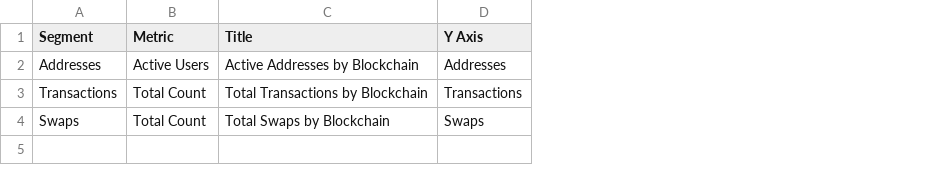
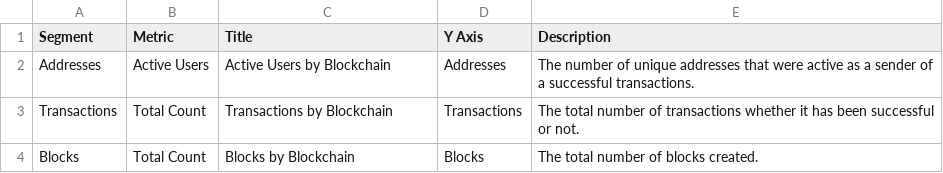
Before and after one commit to alitaslimi/outlier, a CSV file: data/charts.csv, drawn as a sheet; removed rows and columns are numbered as before the commit, all else as after; the diff names each change by its address in the sheet, - before the commit and + after, or states it on an @@ line.

```diff
--- a/data/charts.csv
+++ b/data/charts.csv
+column E (Description), rows 2-3: The number of unique addresses that were active as a sender of a successful transactions. | The total number of transactions whether it has been successful or not.
-C2 (Title): Active Addresses by Blockchain
+C2 (Title): Active Users by Blockchain
-C3 (Title): Total Transactions by Blockchain
+C3 (Title): Transactions by Blockchain
-row 4: Swaps | Total Count | Total Swaps by Blockchain | Swaps
+row 4: Blocks | Total Count | Blocks by Blockchain | Blocks | The total number of blocks created.
```
Also changed, not shown: data/queries.csv, 3 other files.
